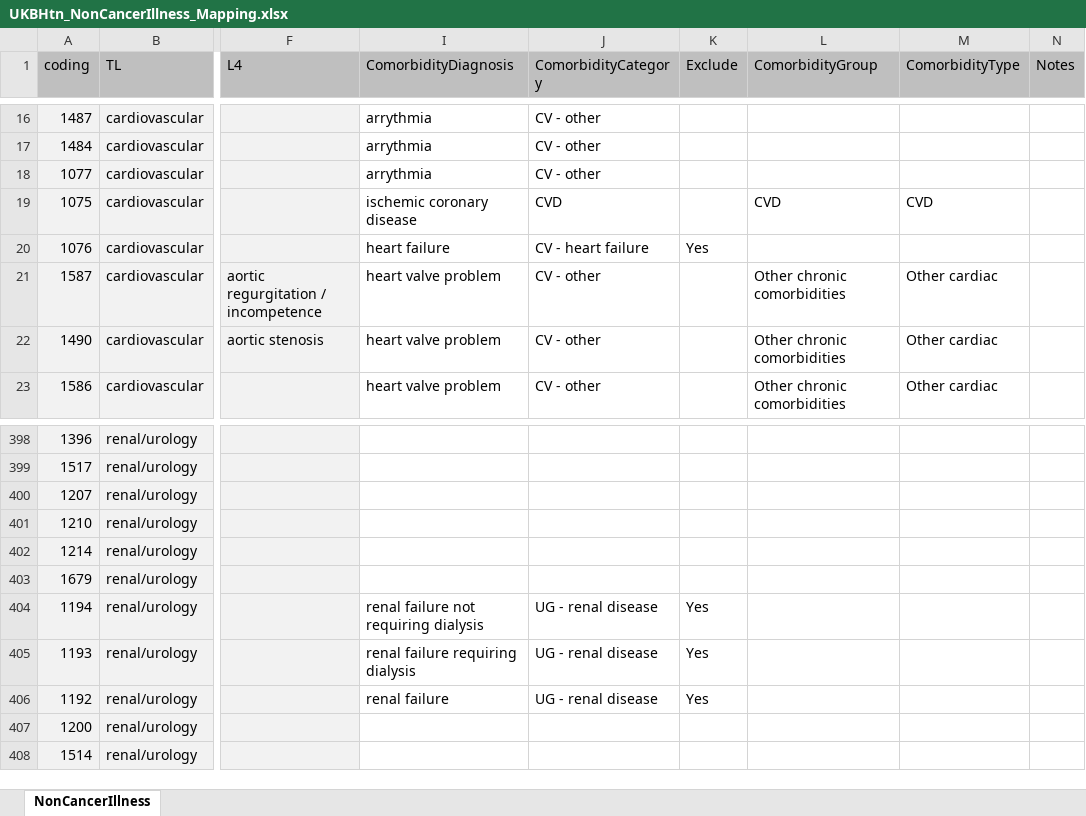
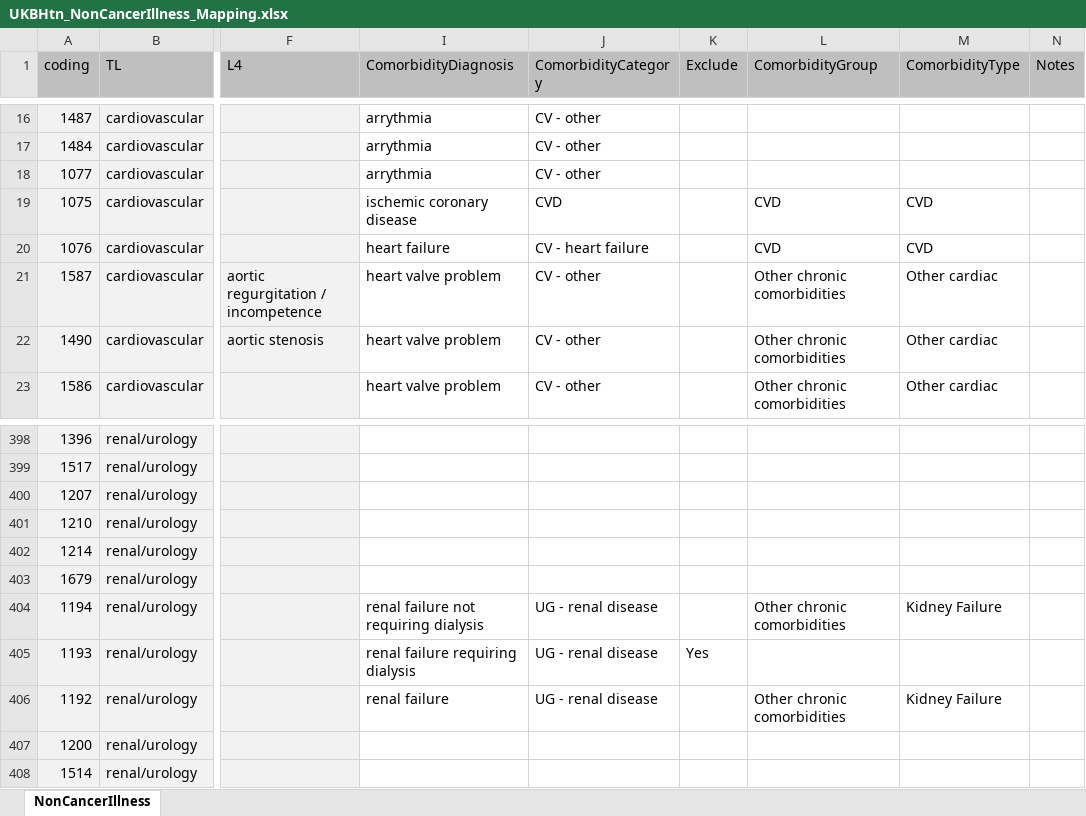
Before and after one commit to 2cjenn/test, an Excel workbook: Data Management/R_Dataframes_TLA/38358/Organised/Hypertension/Neo/UKBHtn_NonCancerIllness_Mapping.xlsx, sheet NonCancerIllness, drawn as a sheet; only a part is shown, gaps mark what is left out; values as stored, in another font and other column widths than the file's, no borders; conditional formats not drawn; the diff names each change by its address in the sheet, - before the commit and + after, or states it on an @@ line.

Commit message:
Revised heart and kidney failure - removed from exclusions, added to comorbidities of interest

```diff
--- a/Data Management/R_Dataframes_TLA/38358/Organised/Hypertension/Neo/UKBHtn_NonCancerIllness_Mapping.xlsx (sheet NonCancerIllness)
+++ b/Data Management/R_Dataframes_TLA/38358/Organised/Hypertension/Neo/UKBHtn_NonCancerIllness_Mapping.xlsx (sheet NonCancerIllness)
-K20 (Exclude): Yes
+K20 (Exclude): (empty)
-L20 (ComorbidityGroup): (empty)
+L20 (ComorbidityGroup): CVD
-M20 (ComorbidityType): (empty)
+M20 (ComorbidityType): CVD
-K404 (Exclude): Yes
+K404 (Exclude): (empty)
-L404 (ComorbidityGroup): (empty)
+L404 (ComorbidityGroup): Other chronic comorbidities
-M404 (ComorbidityType): (empty)
+M404 (ComorbidityType): Kidney Failure
-K406 (Exclude): Yes
+K406 (Exclude): (empty)
-L406 (ComorbidityGroup): (empty)
+L406 (ComorbidityGroup): Other chronic comorbidities
-M406 (ComorbidityType): (empty)
+M406 (ComorbidityType): Kidney Failure
```
